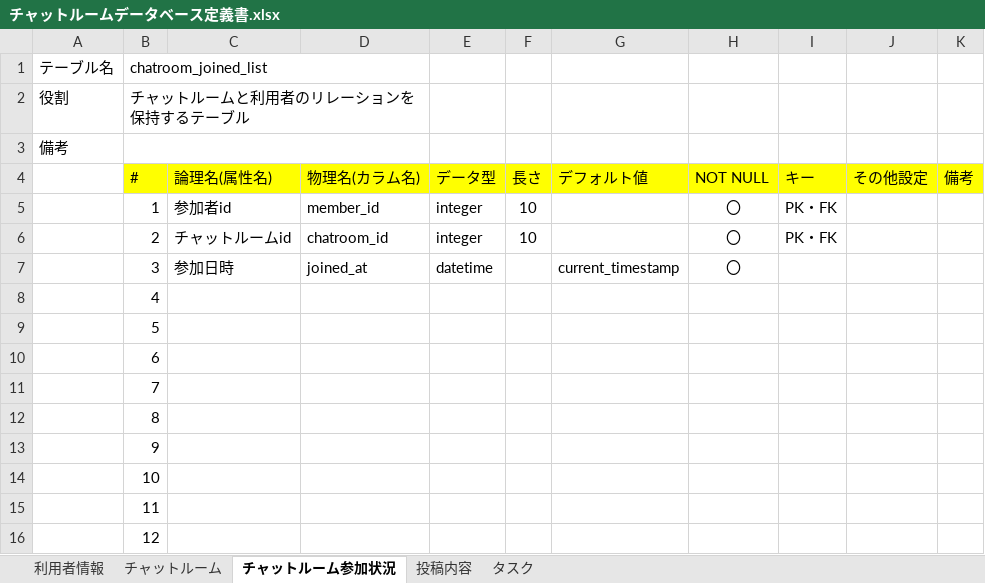
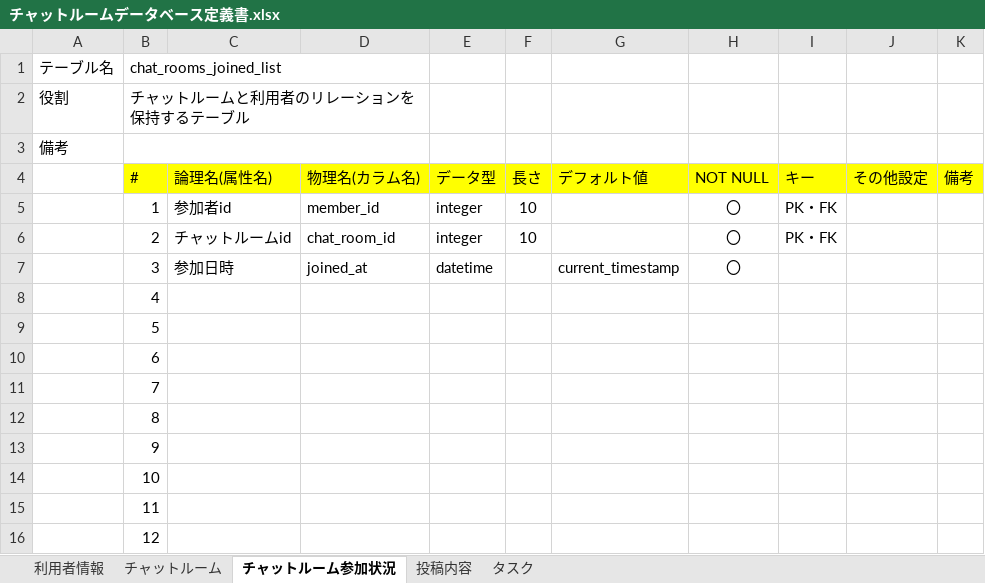
Before and after one commit to ytaka0407/quelcode-db, an Excel workbook: db/db-challenge2/チャットルームデータベース定義書.xlsx, sheet チャットルーム参加状況, drawn as a sheet; values as stored, in another font and other column widths than the file's, no borders; the diff names each change by its address in the sheet, - before the commit and + after, or states it on an @@ line.

```diff
--- a/db/db-challenge2/チャットルームデータベース定義書.xlsx (sheet チャットルーム参加状況)
+++ b/db/db-challenge2/チャットルームデータベース定義書.xlsx (sheet チャットルーム参加状況)
-B1 (#): chatroom_joined_list
+B1 (#): chat_rooms_joined_list
-D6 (物理名(カラム名)): chatroom_id
+D6 (物理名(カラム名)): chat_room_id
```
Also changed, not shown: sheet 投稿内容, sheet チャットルーム, sheet タスク, sheet 利用者情報.
